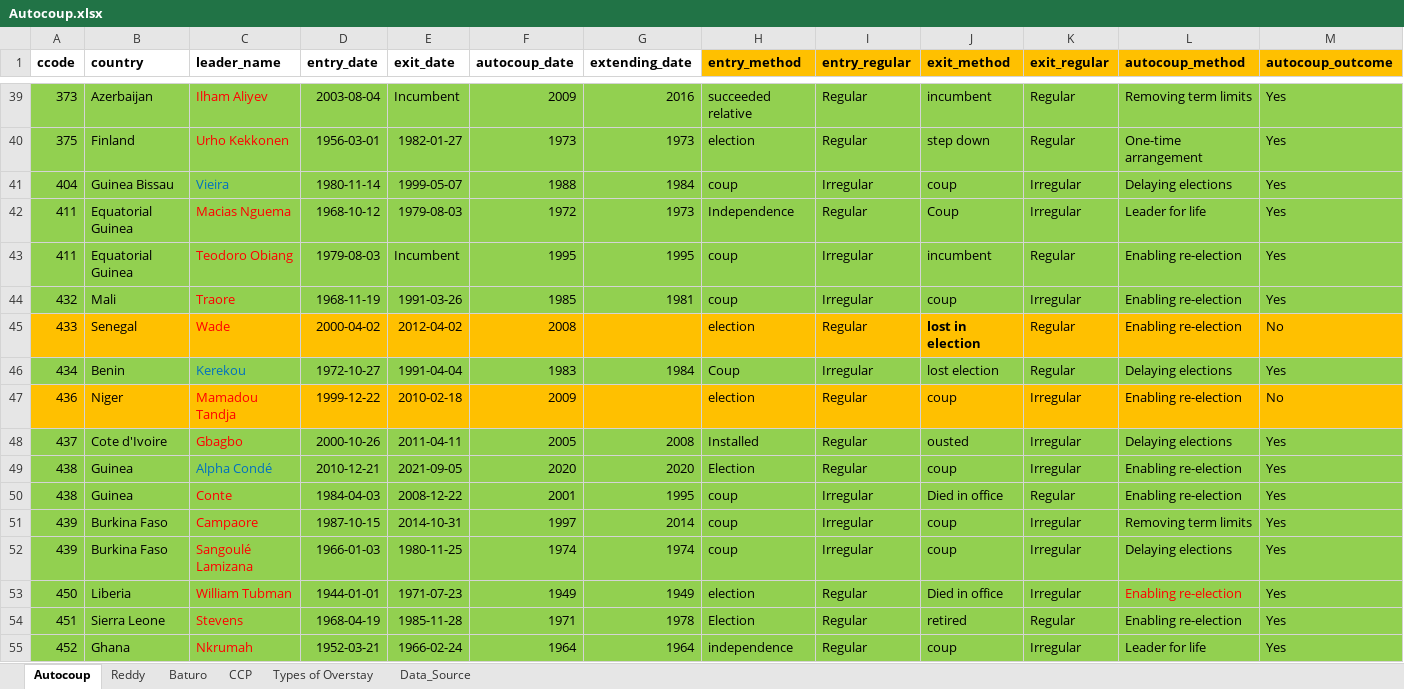
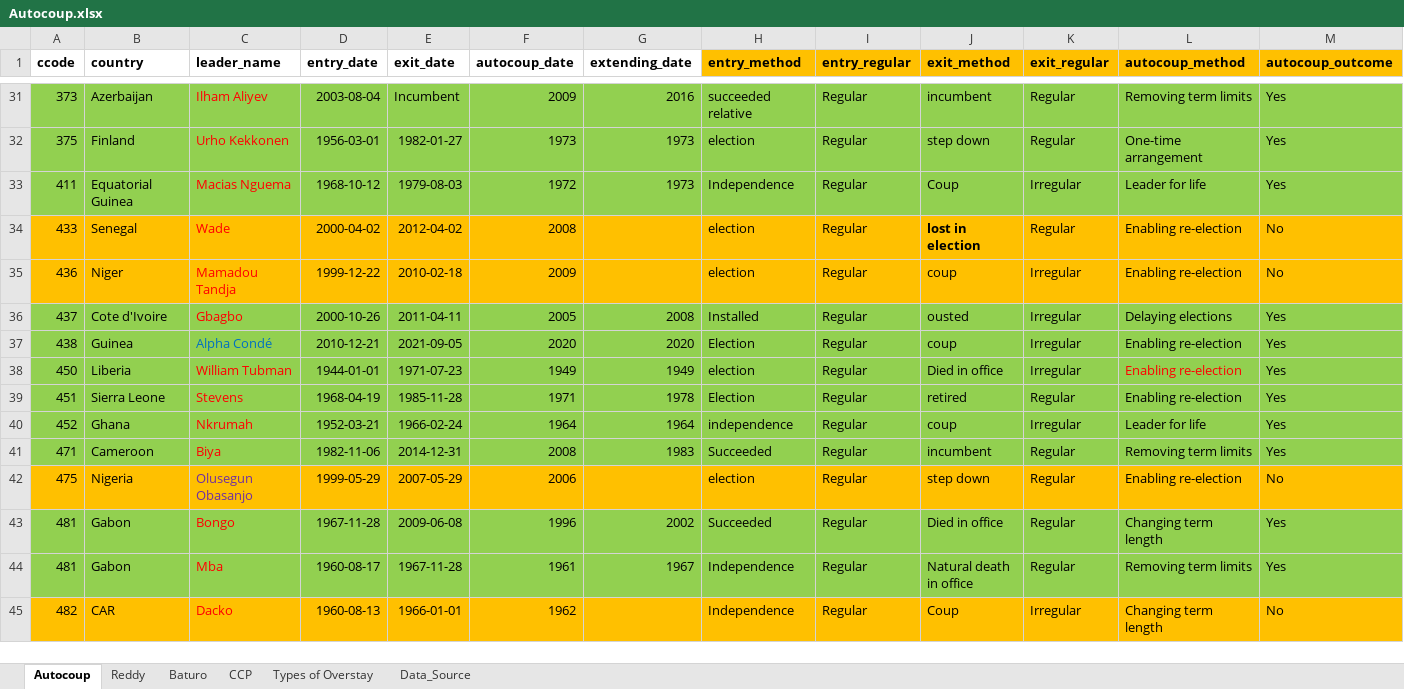
Before and after one commit to reddylee/Datasets, an Excel workbook: Autocoup.xlsx, sheet Autocoup, drawn as a sheet; only a part is shown, gaps mark what is left out; the shorter side is filled out with more unchanged rows; values as stored, in another font and other column widths than the file's, no borders; rows hold the shown columns only; the diff covers the shown part only; the diff names each change by its address in the sheet, - before the commit and + after, or states it on an @@ line.

```diff
--- a/Autocoup.xlsx (sheet Autocoup)
+++ b/Autocoup.xlsx (sheet Autocoup)
-row 41: 404 | Guinea Bissau | Vieira | 1980-11-14 | 1999-05-07 | 1988 | 1984 | coup | Irregular | coup | Irregular | Delaying elections | Yes
-row 43: 411 | Equatorial Guinea | Teodoro Obiang | 1979-08-03 | Incumbent | 1995 | 1995 | coup | Irregular | incumbent | Regular | Enabling re-election | Yes
-row 44: 432 | Mali | Traore | 1968-11-19 | 1991-03-26 | 1985 | 1981 | coup | Irregular | coup | Irregular | Enabling re-election | Yes
-row 46: 434 | Benin | Kerekou | 1972-10-27 | 1991-04-04 | 1983 | 1984 | Coup | Irregular | lost election | Regular | Delaying elections | Yes
-row 50: 438 | Guinea | Conte | 1984-04-03 | 2008-12-22 | 2001 | 1995 | coup | Irregular | Died in office | Regular | Enabling re-election | Yes
-row 51: 439 | Burkina Faso | Campaore | 1987-10-15 | 2014-10-31 | 1997 | 2014 | coup | Irregular | coup | Irregular | Removing term limits | Yes
-row 52: 439 | Burkina Faso | Sangoulé Lamizana | 1966-01-03 | 1980-11-25 | 1974 | 1974 | coup | Irregular | coup | Irregular | Delaying elections | Yes
```
Also changed, not shown: 17 removed rows elsewhere in this sheet, 9 other files.
